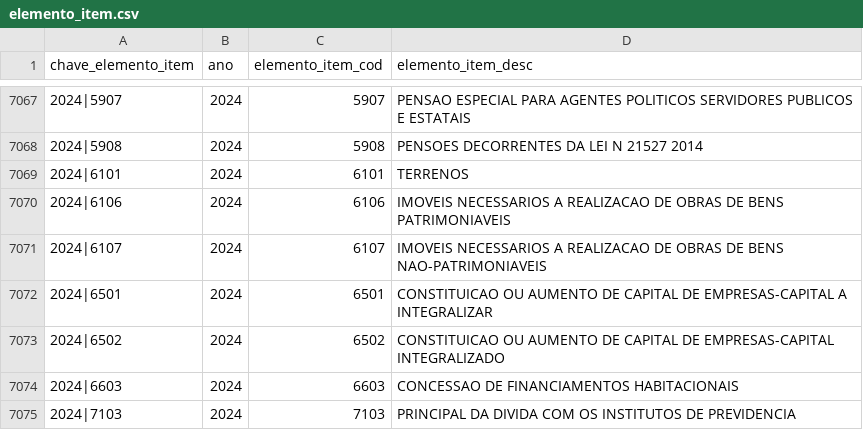
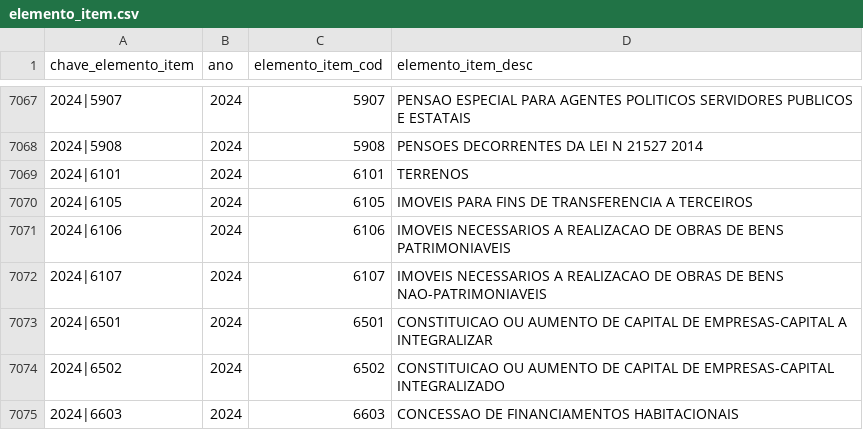
Before and after one commit to splor-mg/dados-aux-classificadores, a CSV file: data/elemento_item.csv, drawn as a sheet; only a part is shown, gaps mark what is left out; the shorter side is filled out with more unchanged rows; the diff names each change by its address in the sheet, - before the commit and + after, or states it on an @@ line.

```diff
--- a/data/elemento_item.csv
+++ b/data/elemento_item.csv
+row 7070: 2024|6105 | 2024 | 6105 | IMOVEIS PARA FINS DE TRANSFERENCIA A TERCEIROS
```
Also changed, not shown: data-raw/elemento_item_current.csv, data-raw/uo_current.csv, 2 other files.
